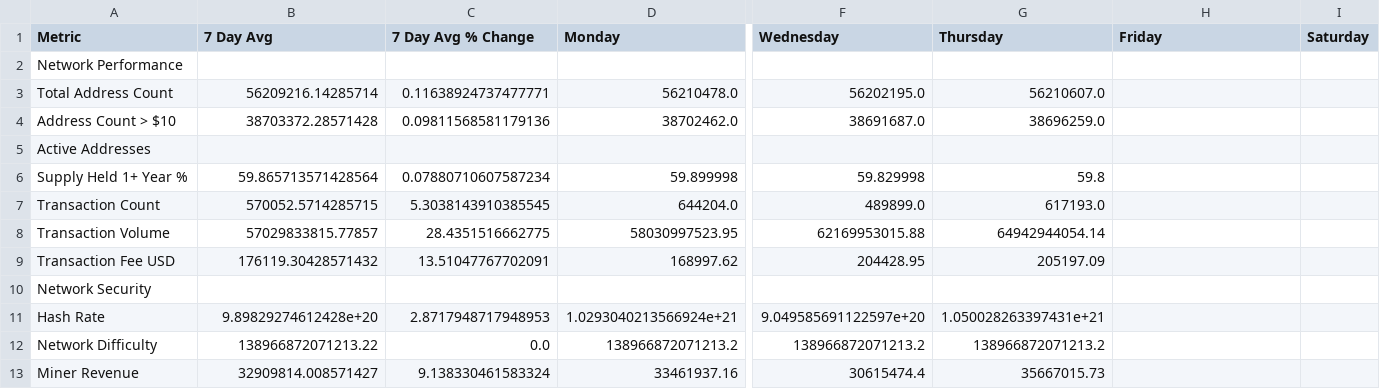
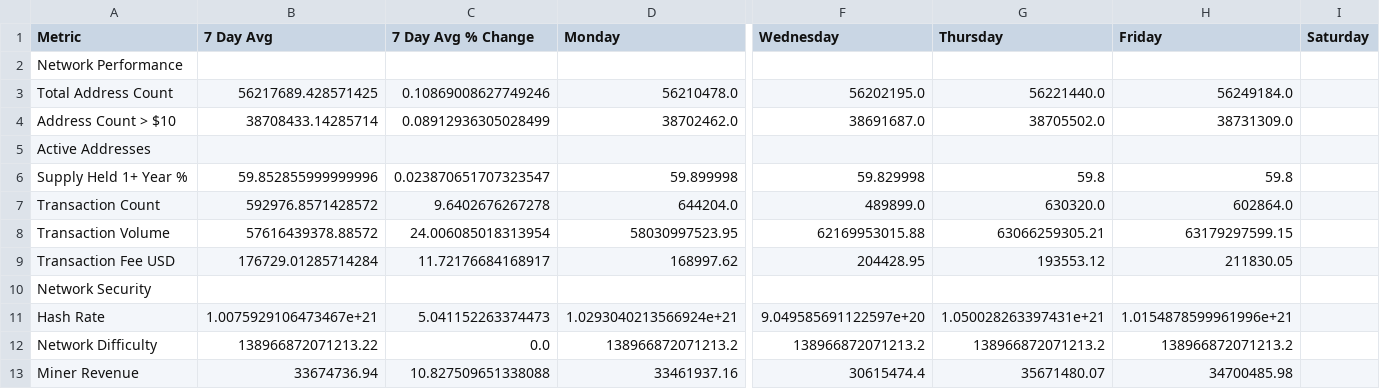
Before and after one commit to SecretSatoshis/Bitcoin-Report-Library, a CSV file: csv/fundamentals_table.csv, drawn as a sheet; only a part is shown, gaps mark what is left out; the diff covers the shown part only; the diff names each change by its address in the sheet, - before the commit and + after, or states it on an @@ line.

```diff
--- a/csv/fundamentals_table.csv
+++ b/csv/fundamentals_table.csv
-B3 (7 Day Avg): 56209216.14285714
+B3 (7 Day Avg): 56217689.428571425
-C3 (7 Day Avg % Change): 0.11638924737477771
+C3 (7 Day Avg % Change): 0.10869008627749246
-G3 (Thursday): 56210607.0
+G3 (Thursday): 56221440.0
-H3 (Friday): (empty)
+H3 (Friday): 56249184.0
-B4 (7 Day Avg): 38703372.28571428
+B4 (7 Day Avg): 38708433.14285714
-C4 (7 Day Avg % Change): 0.09811568581179136
+C4 (7 Day Avg % Change): 0.08912936305028499
-G4 (Thursday): 38696259.0
+G4 (Thursday): 38705502.0
-H4 (Friday): (empty)
+H4 (Friday): 38731309.0
-B6 (7 Day Avg): 59.865713571428564
+B6 (7 Day Avg): 59.852855999999996
-C6 (7 Day Avg % Change): 0.07880710607587234
+C6 (7 Day Avg % Change): 0.023870651707323547
-H6 (Friday): (empty)
+H6 (Friday): 59.8
-B7 (7 Day Avg): 570052.5714285715
+B7 (7 Day Avg): 592976.8571428572
-C7 (7 Day Avg % Change): 5.3038143910385545
+C7 (7 Day Avg % Change): 9.6402676267278
-G7 (Thursday): 617193.0
+G7 (Thursday): 630320.0
-H7 (Friday): (empty)
+H7 (Friday): 602864.0
-B8 (7 Day Avg): 57029833815.77857
+B8 (7 Day Avg): 57616439378.88572
-C8 (7 Day Avg % Change): 28.4351516662775
+C8 (7 Day Avg % Change): 24.006085018313954
-G8 (Thursday): 64942944054.14
+G8 (Thursday): 63066259305.21
-H8 (Friday): (empty)
+H8 (Friday): 63179297599.15
-B9 (7 Day Avg): 176119.30428571432
+B9 (7 Day Avg): 176729.01285714284
-C9 (7 Day Avg % Change): 13.51047767702091
+C9 (7 Day Avg % Change): 11.72176684168917
-G9 (Thursday): 205197.09
+G9 (Thursday): 193553.12
-H9 (Friday): (empty)
+H9 (Friday): 211830.05
-B11 (7 Day Avg): 9.89829274612428e+20
+B11 (7 Day Avg): 1.0075929106473467e+21
-C11 (7 Day Avg % Change): 2.8717948717948953
+C11 (7 Day Avg % Change): 5.041152263374473
-H11 (Friday): (empty)
+H11 (Friday): 1.0154878599961996e+21
-H12 (Friday): (empty)
+H12 (Friday): 138966872071213.2
-B13 (7 Day Avg): 32909814.008571427
+B13 (7 Day Avg): 33674736.94
-C13 (7 Day Avg % Change): 9.138330461583324
+C13 (7 Day Avg % Change): 10.827509651338088
-G13 (Thursday): 35667015.73
+G13 (Thursday): 35671480.07
-H13 (Friday): (empty)
+H13 (Friday): 34700485.98
```
Also changed, not shown: 37 edited cells elsewhere in this file, csv/cycle_low_data.csv, csv/drawdown_data.csv, 13 other files.
